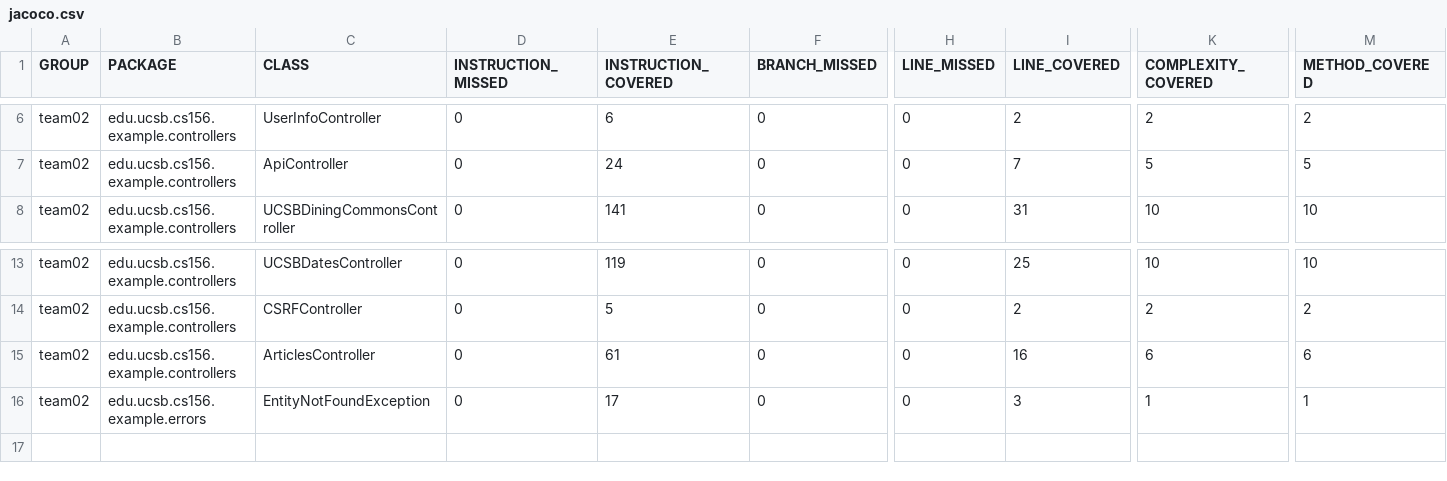
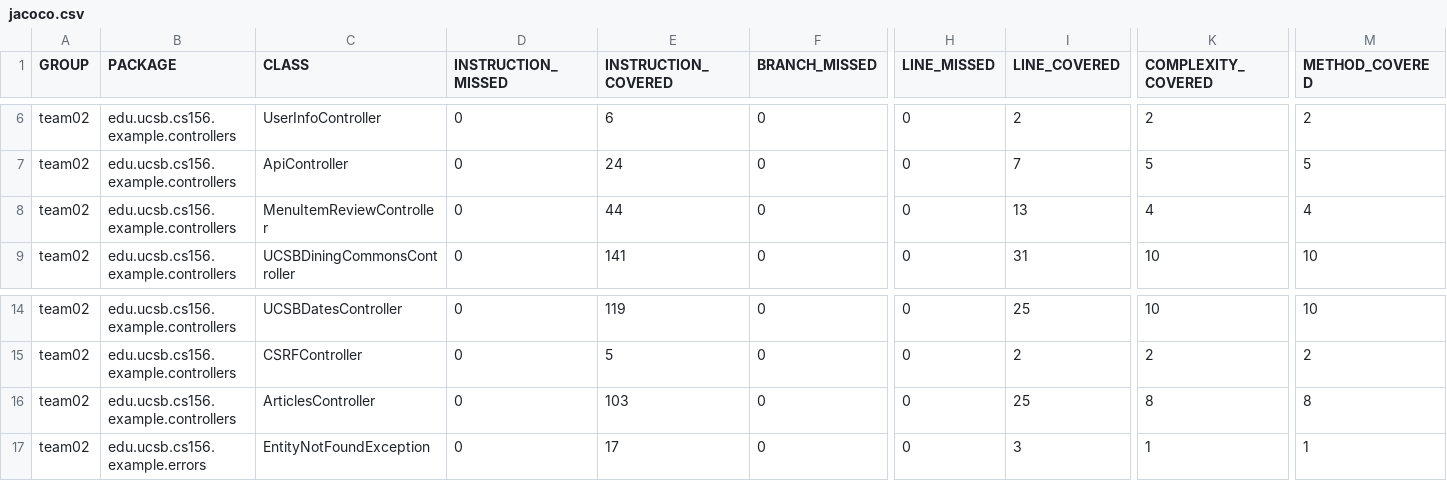
Before and after one commit to ucsb-cs156-f23/team02-f23-5pm-4, a CSV file: jacoco/jacoco.csv, drawn as a sheet; only a part is shown, gaps mark what is left out; addresses are those after the commit; rows hold the shown columns only; the diff names each change by its address in the sheet, - before the commit and + after, or states it on an @@ line.

Commit message:
Deploying to gh-pages from @ ucsb-cs156-f23/team02-f23-5pm-4@093b8caa72fc45772b51001fe91964029643fb32 🚀

```diff
--- a/jacoco/jacoco.csv
+++ b/jacoco/jacoco.csv
+row 8: team02 | edu.ucsb.cs156.example.controllers | MenuItemReviewController | 0 | 44 | 0 | 0 | 13 | 4 | 4
-E16 (INSTRUCTION_COVERED): 61
+E16 (INSTRUCTION_COVERED): 103
-I16 (LINE_COVERED): 16
+I16 (LINE_COVERED): 25
-K16 (COMPLEXITY_COVERED): 6
+K16 (COMPLEXITY_COVERED): 8
-M16 (METHOD_COVERED): 6
+M16 (METHOD_COVERED): 8
```
Also changed, not shown: 9 other files.
